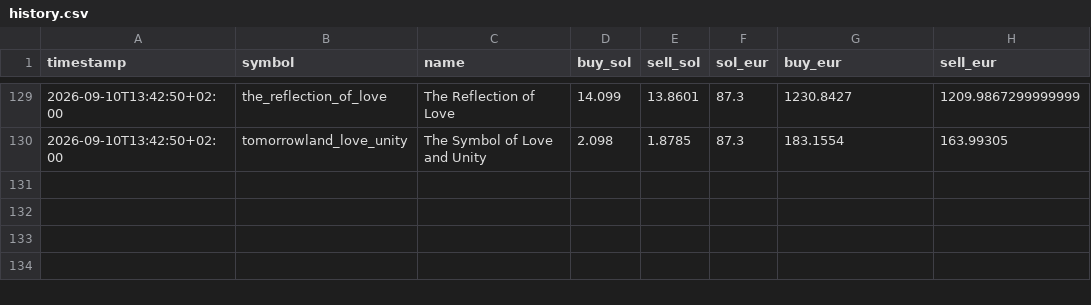
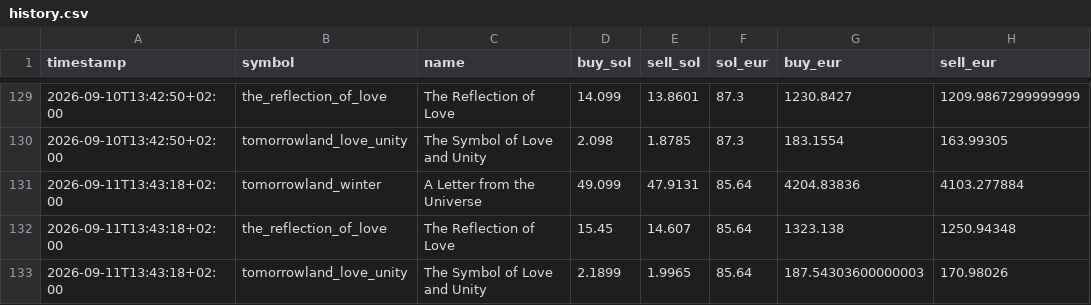
Before and after one commit to JoZBestOuf/tomorrowland-medallion, a CSV file: data/history.csv, drawn as a sheet; only a part is shown, gaps mark what is left out; the diff names each change by its address in the sheet, - before the commit and + after, or states it on an @@ line.

```diff
--- a/data/history.csv
+++ b/data/history.csv
+row 131: 2026-09-11T13:43:18+02:00 | tomorrowland_winter | A Letter from the Universe | 49.099 | 47.9131 | 85.64 | 4204.83836 | 4103.277884
+row 132: 2026-09-11T13:43:18+02:00 | the_reflection_of_love | The Reflection of Love | 15.45 | 14.607 | 85.64 | 1323.138 | 1250.94348
+row 133: 2026-09-11T13:43:18+02:00 | tomorrowland_love_unity | The Symbol of Love and Unity | 2.1899 | 1.9965 | 85.64 | 187.54303600000003 | 170.98026
```
Also changed, not shown: 6 other files.
